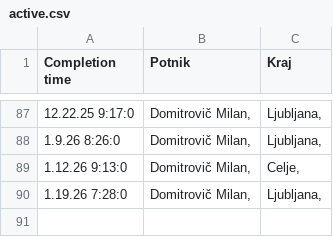
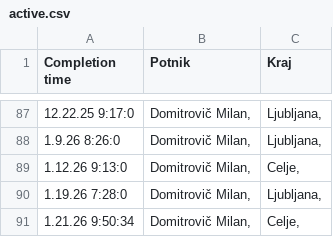
Before and after one commit to SRP-B/dat-za, a CSV file: active.csv, drawn as a sheet; only a part is shown, gaps mark what is left out; the diff names each change by its address in the sheet, - before the commit and + after, or states it on an @@ line.

Commit message:
Appv12

```diff
--- a/active.csv
+++ b/active.csv
+row 91: 1.21.26 9:50:34 | Domitrovič Milan, | Celje,
```
